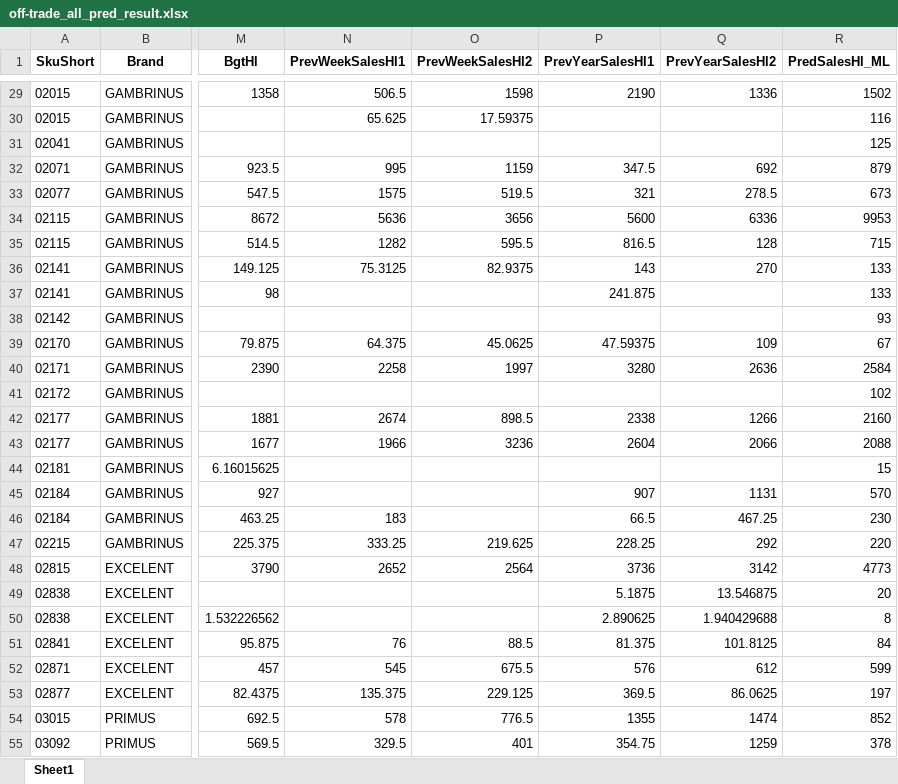
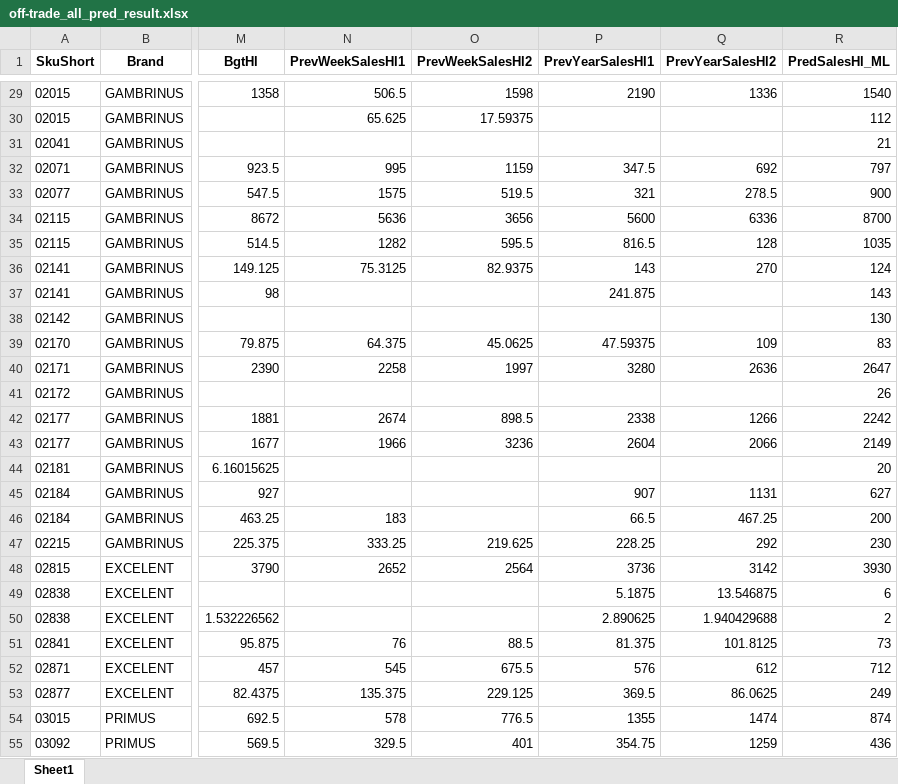
Before and after one commit to kohlicekjan/forecasting-beer-sales-ml, an Excel workbook: pred_results/off-trade_all_pred_result.xlsx, sheet Sheet1, drawn as a sheet; only a part is shown, gaps mark what is left out; values as stored, in another font and other column widths than the file's, no borders; the diff covers the shown part only; the diff names each change by its address in the sheet, - before the commit and + after, or states it on an @@ line.

```diff
--- a/pred_results/off-trade_all_pred_result.xlsx (sheet Sheet1)
+++ b/pred_results/off-trade_all_pred_result.xlsx (sheet Sheet1)
-R29 (PredSalesHl_ML): 1502
+R29 (PredSalesHl_ML): 1540
-R30 (PredSalesHl_ML): 116
+R30 (PredSalesHl_ML): 112
-R31 (PredSalesHl_ML): 125
+R31 (PredSalesHl_ML): 21
-R32 (PredSalesHl_ML): 879
+R32 (PredSalesHl_ML): 797
-R33 (PredSalesHl_ML): 673
+R33 (PredSalesHl_ML): 900
-R34 (PredSalesHl_ML): 9953
+R34 (PredSalesHl_ML): 8700
-R35 (PredSalesHl_ML): 715
+R35 (PredSalesHl_ML): 1035
-R36 (PredSalesHl_ML): 133
+R36 (PredSalesHl_ML): 124
-R37 (PredSalesHl_ML): 133
+R37 (PredSalesHl_ML): 143
-R38 (PredSalesHl_ML): 93
+R38 (PredSalesHl_ML): 130
-R39 (PredSalesHl_ML): 67
+R39 (PredSalesHl_ML): 83
-R40 (PredSalesHl_ML): 2584
+R40 (PredSalesHl_ML): 2647
-R41 (PredSalesHl_ML): 102
+R41 (PredSalesHl_ML): 26
-R42 (PredSalesHl_ML): 2160
+R42 (PredSalesHl_ML): 2242
-R43 (PredSalesHl_ML): 2088
+R43 (PredSalesHl_ML): 2149
-R44 (PredSalesHl_ML): 15
+R44 (PredSalesHl_ML): 20
-R45 (PredSalesHl_ML): 570
+R45 (PredSalesHl_ML): 627
-R46 (PredSalesHl_ML): 230
+R46 (PredSalesHl_ML): 200
-R47 (PredSalesHl_ML): 220
+R47 (PredSalesHl_ML): 230
-R48 (PredSalesHl_ML): 4773
+R48 (PredSalesHl_ML): 3930
-R49 (PredSalesHl_ML): 20
+R49 (PredSalesHl_ML): 6
-R50 (PredSalesHl_ML): 8
+R50 (PredSalesHl_ML): 2
-R51 (PredSalesHl_ML): 84
+R51 (PredSalesHl_ML): 73
-R52 (PredSalesHl_ML): 599
+R52 (PredSalesHl_ML): 712
-R53 (PredSalesHl_ML): 197
+R53 (PredSalesHl_ML): 249
-R54 (PredSalesHl_ML): 852
+R54 (PredSalesHl_ML): 874
-R55 (PredSalesHl_ML): 378
+R55 (PredSalesHl_ML): 436
```
Also changed, not shown: 1380 edited cells elsewhere in this sheet, pred_results/on-trade_all_pred_result.xlsx, train_results/off-trade_CZ_train_result.xlsx, 11 other files.
